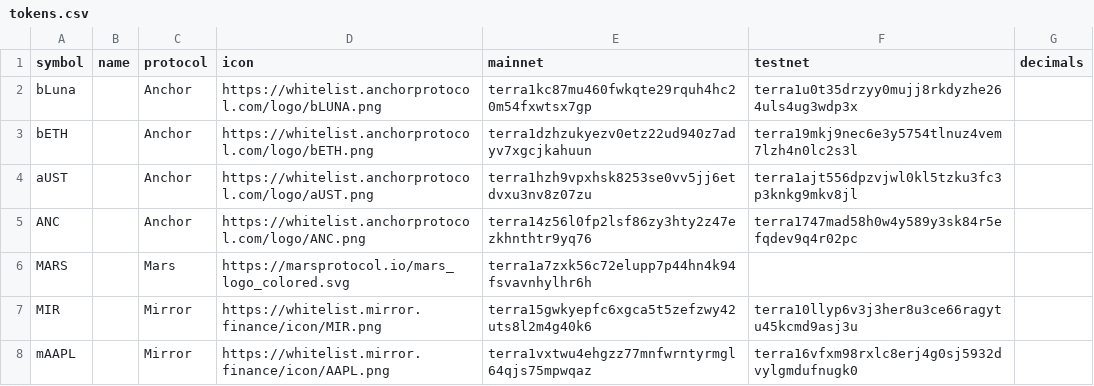
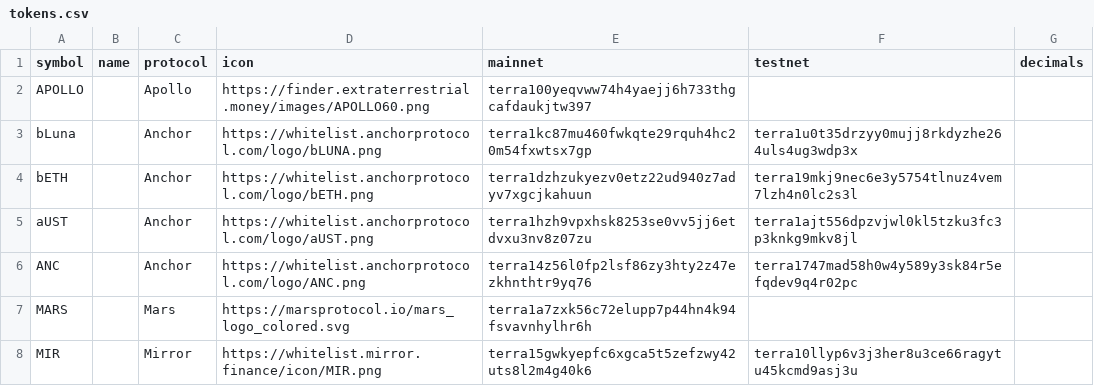
Before and after one commit to wrjanan/assets, a CSV file: extra/cw20/tokens.csv, drawn as a sheet; only a part is shown; the shorter side is filled out with more unchanged rows.

```diff
--- a/extra/cw20/tokens.csv
+++ b/extra/cw20/tokens.csv
@@ -1,2 +1,3 @@
 "symbol","name","protocol","icon","mainnet","testnet","decimals"
+"APOLLO",,"Apollo","https://finder.extraterrestrial.money/images/APOLLO60.png","terra100yeqvww74h4yaejj6h733thgcafdaukjtw397",
 "bLuna",,"Anchor","https://whitelist.anchorprotocol.com/logo/bLUNA.png","terra1kc87mu460fwkqte29rquh4hc20m54fxwtsx7gp","terra1u0t35drzyy0mujj8rkdyzhe264uls4ug3wdp3x",
```
Also changed, not shown: extra/cw20/contracts.csv, 4 other files.
